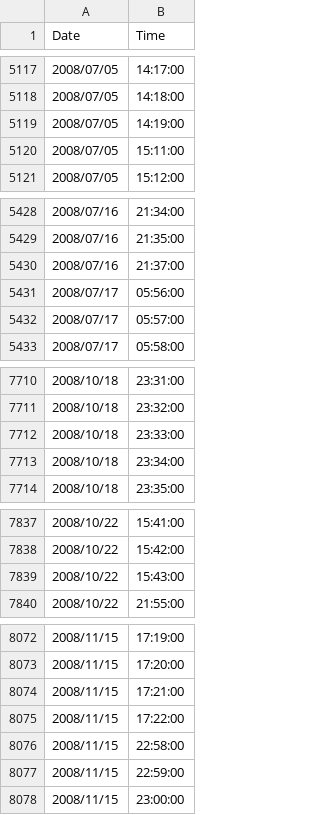
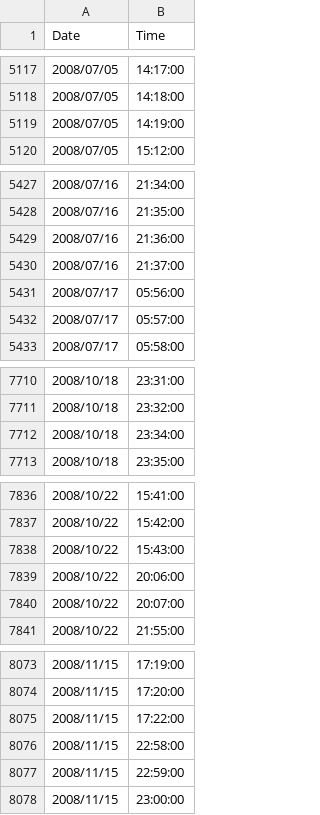
Before and after one commit to ZongXR/SGCC-BigData-Exercise, a CSV file: chapter11/分类1- 家庭用电安全隐患分析/1-4.csv, drawn as a sheet; only a part is shown, gaps mark what is left out.

```diff
--- a/chapter11/分类1- 家庭用电安全隐患分析/1-4.csv
+++ b/chapter11/分类1- 家庭用电安全隐患分析/1-4.csv
@@ -5119,3 +5119,2 @@ Date,Time
 2008/07/05,14:19:00
-2008/07/05,15:11:00
 2008/07/05,15:12:00
@@ -5429,2 +5428,3 @@ Date,Time
 2008/07/16,21:35:00
+2008/07/16,21:36:00
 2008/07/16,21:37:00
@@ -7711,3 +7711,2 @@ Date,Time
 2008/10/18,23:32:00
-2008/10/18,23:33:00
 2008/10/18,23:34:00
@@ -7839,2 +7838,4 @@ Date,Time
 2008/10/22,15:43:00
+2008/10/22,20:06:00
+2008/10/22,20:07:00
 2008/10/22,21:55:00
@@ -8073,3 +8074,2 @@ Date,Time
 2008/11/15,17:20:00
-2008/11/15,17:21:00
 2008/11/15,17:22:00
```
Also changed, not shown: 5 other files.
